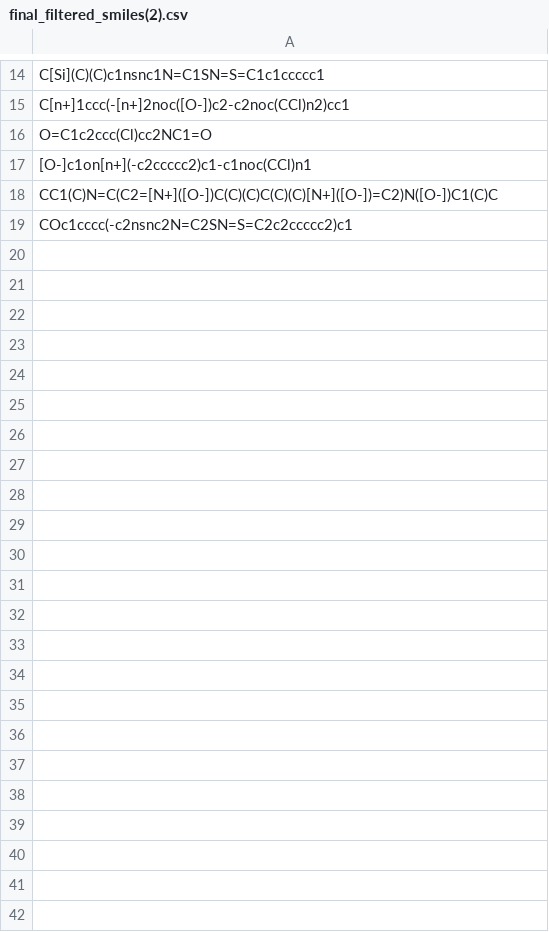
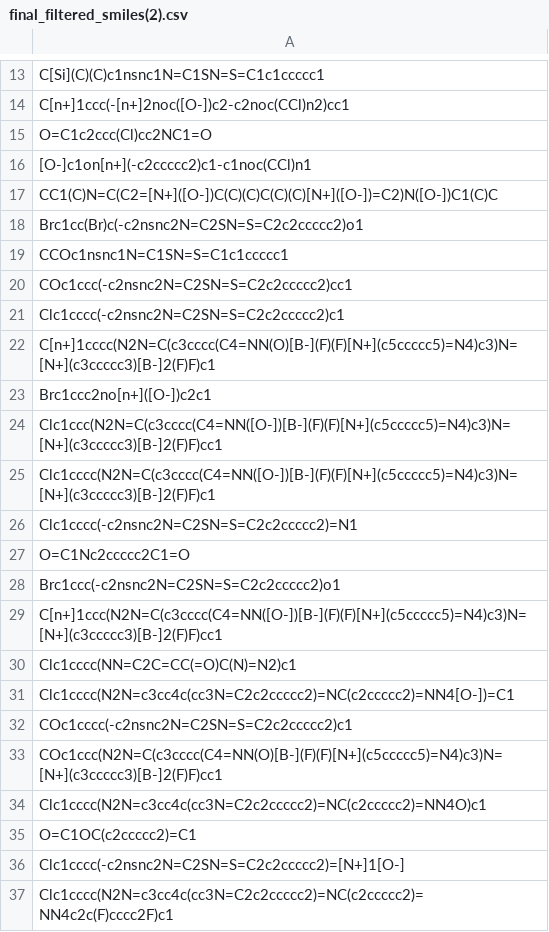
Before and after one commit to MariyaTB/SingletFission_ML, a CSV file: duplicate_data_clean/final_filtered_smiles(2).csv, drawn as a sheet; only a part is shown, gaps mark what is left out; the diff covers the shown part only.

Commit message:
Add script to clean SMILES data by removing entries with fewer than 15 heavy atoms
- Implemented a Python script using pandas and RDKit to read a CSV file containing SMILES strings.
- Filtered out molecules with fewer than 15 heavy atoms and saved the cleaned data to a new CSV file.

```diff
--- a/duplicate_data_clean/final_filtered_smiles(2).csv
+++ b/duplicate_data_clean/final_filtered_smiles(2).csv
@@ -18,2 +17,21 @@ O=C1c2ccc(Cl)cc2NC1=O
 CC1(C)N=C(C2=[N+]([O-])C(C)(C)C(C)(C)[N+]([O-])=C2)N([O-])C1(C)C
+Brc1cc(Br)c(-c2nsnc2N=C2SN=S=C2c2ccccc2)o1
+CCOc1nsnc1N=C1SN=S=C1c1ccccc1
+COc1ccc(-c2nsnc2N=C2SN=S=C2c2ccccc2)cc1
+Clc1cccc(-c2nsnc2N=C2SN=S=C2c2ccccc2)c1
+C[n+]1cccc(N2N=C(c3cccc(C4=NN(O)[B-](F)(F)[N+](c5ccccc5)=N4)c3)N=[N+](c3ccccc3)[B-]2(F)F)c1
+Brc1ccc2no[n+]([O-])c2c1
+Clc1ccc(N2N=C(c3cccc(C4=NN([O-])[B-](F)(F)[N+](c5ccccc5)=N4)c3)N=[N+](c3ccccc3)[B-]2(F)F)cc1
+Clc1cccc(N2N=C(c3cccc(C4=NN([O-])[B-](F)(F)[N+](c5ccccc5)=N4)c3)N=[N+](c3ccccc3)[B-]2(F)F)c1
+Clc1cccc(-c2nsnc2N=C2SN=S=C2c2ccccc2)=N1
+O=C1Nc2ccccc2C1=O
+Brc1ccc(-c2nsnc2N=C2SN=S=C2c2ccccc2)o1
+C[n+]1ccc(N2N=C(c3cccc(C4=NN([O-])[B-](F)(F)[N+](c5ccccc5)=N4)c3)N=[N+](c3ccccc3)[B-]2(F)F)cc1
+Clc1cccc(NN=C2C=CC(=O)C(N)=N2)c1
+Clc1cccc(N2N=c3cc4c(cc3N=C2c2ccccc2)=NC(c2ccccc2)=NN4[O-])=C1
 COc1cccc(-c2nsnc2N=C2SN=S=C2c2ccccc2)c1
+COc1ccc(N2N=C(c3cccc(C4=NN(O)[B-](F)(F)[N+](c5ccccc5)=N4)c3)N=[N+](c3ccccc3)[B-]2(F)F)cc1
+Clc1cccc(N2N=c3cc4c(cc3N=C2c2ccccc2)=NC(c2ccccc2)=NN4O)c1
+O=C1OC(c2ccccc2)=C1
+Clc1cccc(-c2nsnc2N=C2SN=S=C2c2ccccc2)=[N+]1[O-]
+Clc1cccc(N2N=c3cc4c(cc3N=C2c2ccccc2)=NC(c2ccccc2)=NN4c2c(F)cccc2F)c1
```
Also changed, not shown: 30 added rows elsewhere in this file, 5 other files.
